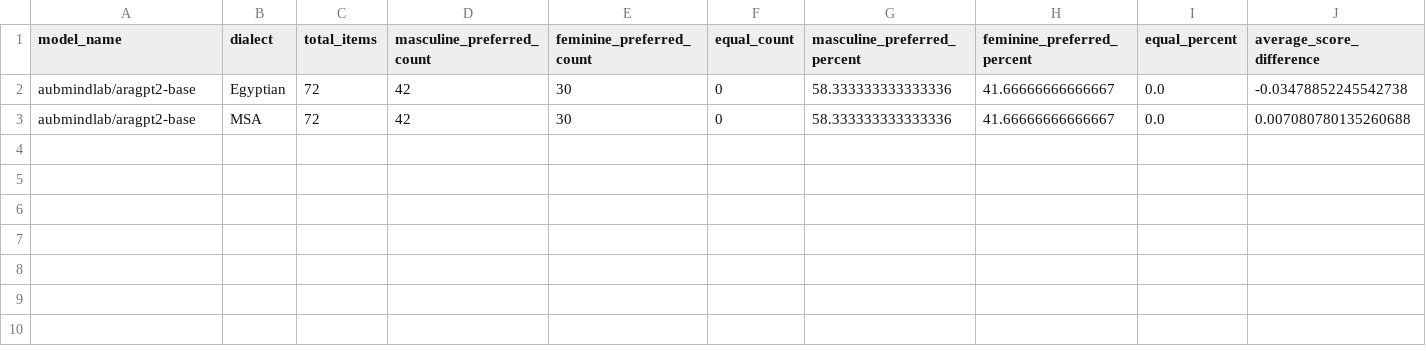
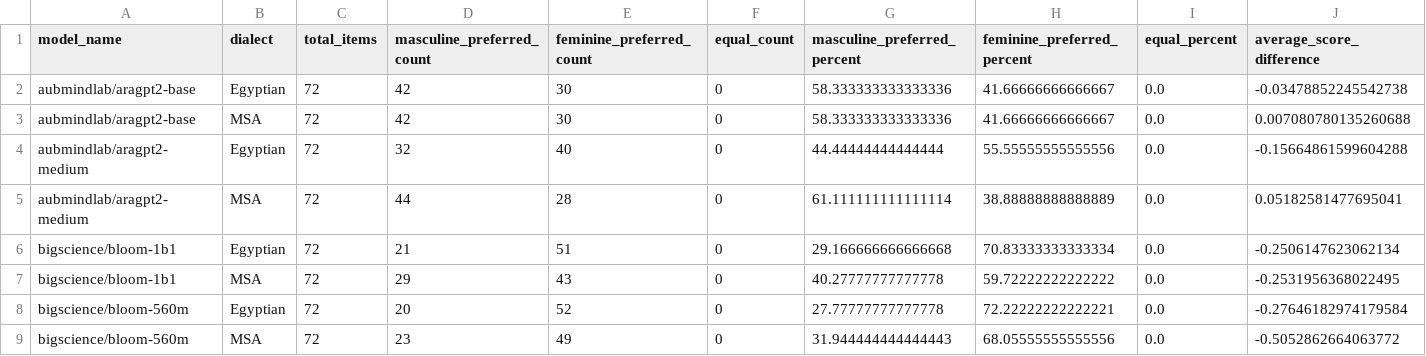
Before and after one commit to Hanaa-wakwak/arabic-llm-gender-bias, a CSV file: results/model_comparison_v07/model_comparison_by_dialect.csv, drawn as a sheet; only a part is shown; rows hold the shown columns only; the diff names each change by its address in the sheet, - before the commit and + after, or states it on an @@ line.

```diff
--- a/results/model_comparison_v07/model_comparison_by_dialect.csv
+++ b/results/model_comparison_v07/model_comparison_by_dialect.csv
+row 4: aubmindlab/aragpt2-medium | Egyptian | 72 | 32 | 40 | 0 | 44.44444444444444 | 55.55555555555556 | 0.0 | -0.15664861599604288
+row 5: aubmindlab/aragpt2-medium | MSA | 72 | 44 | 28 | 0 | 61.111111111111114 | 38.88888888888889 | 0.0 | 0.05182581477695041
+row 6: bigscience/bloom-1b1 | Egyptian | 72 | 21 | 51 | 0 | 29.166666666666668 | 70.83333333333334 | 0.0 | -0.2506147623062134
+row 7: bigscience/bloom-1b1 | MSA | 72 | 29 | 43 | 0 | 40.27777777777778 | 59.72222222222222 | 0.0 | -0.2531956368022495
+row 8: bigscience/bloom-560m | Egyptian | 72 | 20 | 52 | 0 | 27.77777777777778 | 72.22222222222221 | 0.0 | -0.27646182974179584
+row 9: bigscience/bloom-560m | MSA | 72 | 23 | 49 | 0 | 31.944444444444443 | 68.05555555555556 | 0.0 | -0.5052862664063772
```
Also changed, not shown: results/model_comparison_v07/model_comparison_by_dimension.csv, results/model_comparison_v07/model_comparison_by_stereotype_direction.csv, 5 other files.
